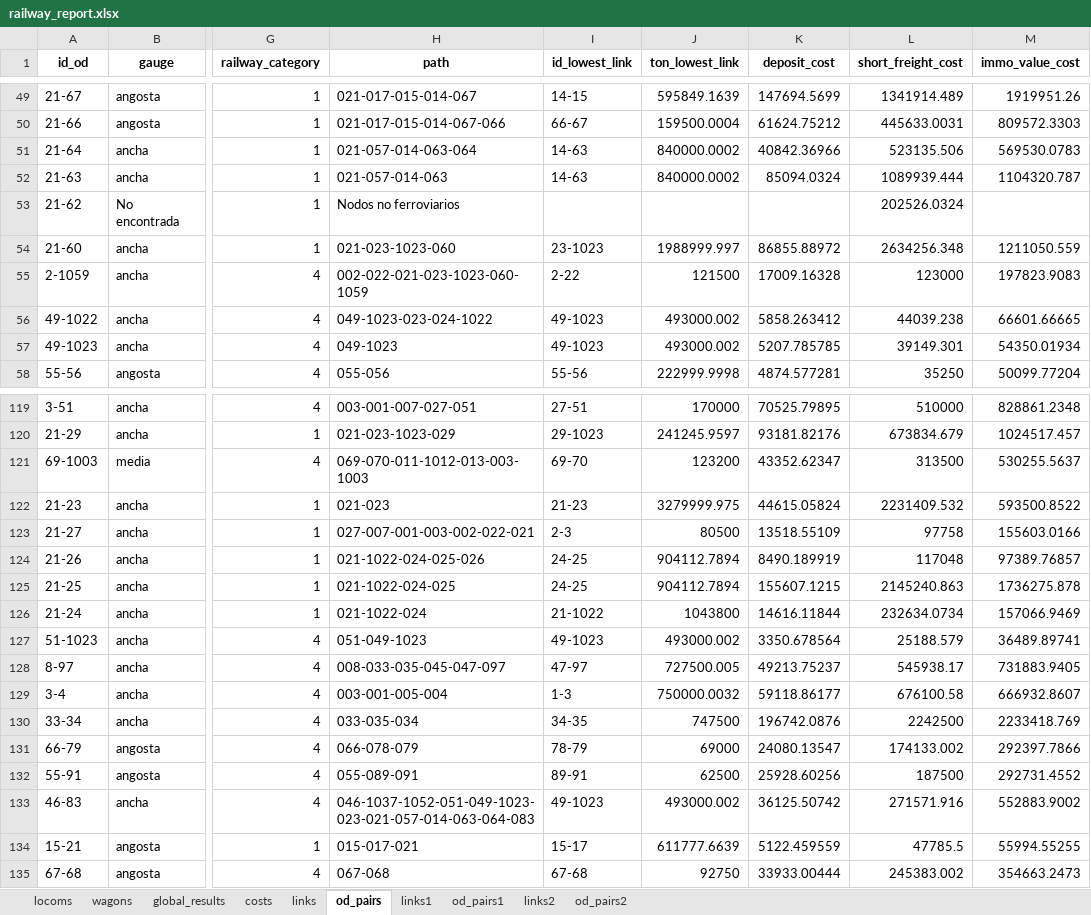
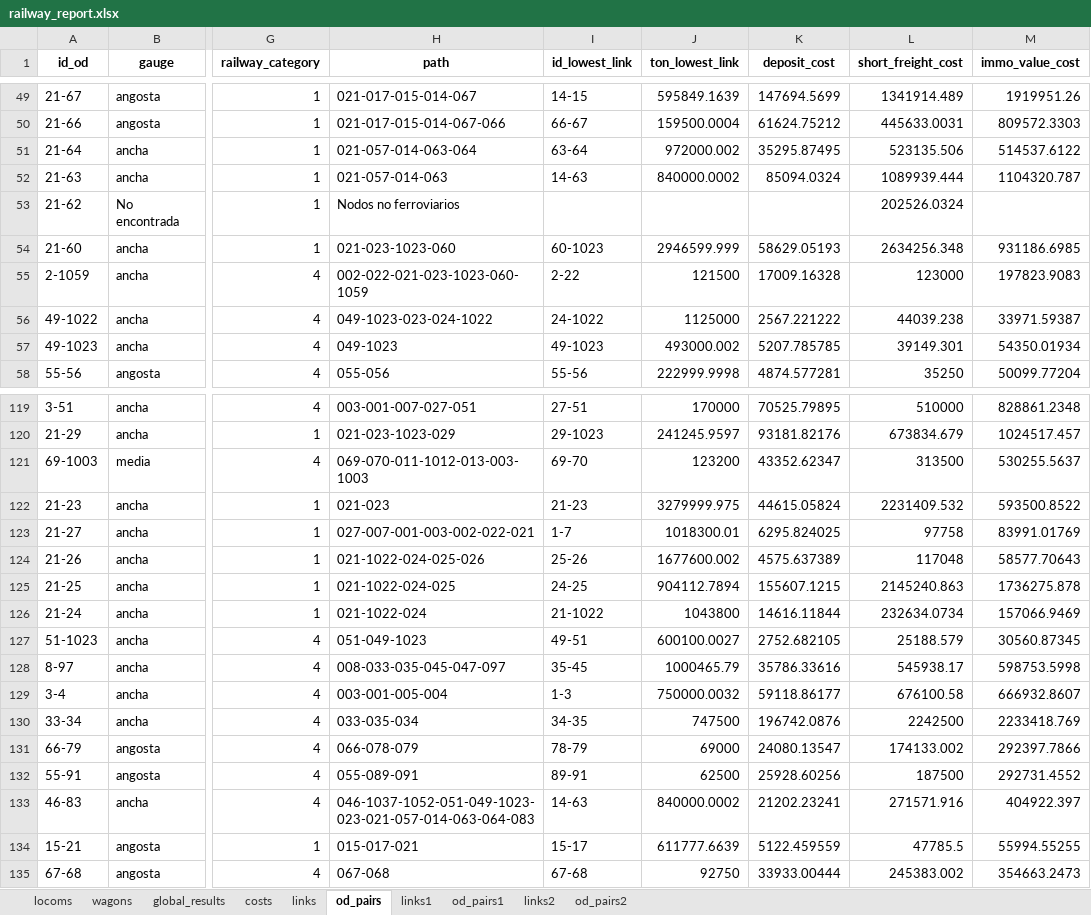
Before and after one commit to abenassi/freight-transport-network, an Excel workbook: reports/railway_report.xlsx, sheet od_pairs, drawn as a sheet; only a part is shown, gaps mark what is left out; values as stored, in another font and other column widths than the file's, no borders; the diff covers the shown part only; the diff names each change by its address in the sheet, - before the commit and + after, or states it on an @@ line.

```diff
--- a/reports/railway_report.xlsx (sheet od_pairs)
+++ b/reports/railway_report.xlsx (sheet od_pairs)
-I51 (id_lowest_link): 14-63
+I51 (id_lowest_link): 63-64
-J51 (ton_lowest_link): 840000.0002
+J51 (ton_lowest_link): 972000.002
-K51 (deposit_cost): 40842.36966
+K51 (deposit_cost): 35295.87495
-M51 (immo_value_cost): 569530.0783
+M51 (immo_value_cost): 514537.6122
-I54 (id_lowest_link): 23-1023
+I54 (id_lowest_link): 60-1023
-J54 (ton_lowest_link): 1988999.997
+J54 (ton_lowest_link): 2946599.999
-K54 (deposit_cost): 86855.88972
+K54 (deposit_cost): 58629.05193
-M54 (immo_value_cost): 1211050.559
+M54 (immo_value_cost): 931186.6985
-I56 (id_lowest_link): 49-1023
+I56 (id_lowest_link): 24-1022
-J56 (ton_lowest_link): 493000.002
+J56 (ton_lowest_link): 1125000
-K56 (deposit_cost): 5858.263412
+K56 (deposit_cost): 2567.221222
-M56 (immo_value_cost): 66601.66665
+M56 (immo_value_cost): 33971.59387
-I123 (id_lowest_link): 2-3
+I123 (id_lowest_link): 1-7
-J123 (ton_lowest_link): 80500
+J123 (ton_lowest_link): 1018300.01
-K123 (deposit_cost): 13518.55109
+K123 (deposit_cost): 6295.824025
-M123 (immo_value_cost): 155603.0166
+M123 (immo_value_cost): 83991.01769
-I124 (id_lowest_link): 24-25
+I124 (id_lowest_link): 25-26
-J124 (ton_lowest_link): 904112.7894
+J124 (ton_lowest_link): 1677600.002
-K124 (deposit_cost): 8490.189919
+K124 (deposit_cost): 4575.637389
-M124 (immo_value_cost): 97389.76857
+M124 (immo_value_cost): 58577.70643
-I127 (id_lowest_link): 49-1023
+I127 (id_lowest_link): 49-51
-J127 (ton_lowest_link): 493000.002
+J127 (ton_lowest_link): 600100.0027
-K127 (deposit_cost): 3350.678564
+K127 (deposit_cost): 2752.682105
-M127 (immo_value_cost): 36489.89741
+M127 (immo_value_cost): 30560.87345
-I128 (id_lowest_link): 47-97
+I128 (id_lowest_link): 35-45
-J128 (ton_lowest_link): 727500.005
+J128 (ton_lowest_link): 1000465.79
-K128 (deposit_cost): 49213.75237
+K128 (deposit_cost): 35786.33616
-M128 (immo_value_cost): 731883.9405
+M128 (immo_value_cost): 598753.5998
-I133 (id_lowest_link): 49-1023
+I133 (id_lowest_link): 14-63
-J133 (ton_lowest_link): 493000.002
+J133 (ton_lowest_link): 840000.0002
-K133 (deposit_cost): 36125.50742
+K133 (deposit_cost): 21202.23241
-M133 (immo_value_cost): 552883.9002
+M133 (immo_value_cost): 404922.397
```
Also changed, not shown: 58 edited cells elsewhere in this sheet, sheet od_pairs1, sheet links, sheet links1, sheet links2, sheet costs, data/railway_parameters.xlsx, reports/roadway_report.xlsx, 6 other files.
